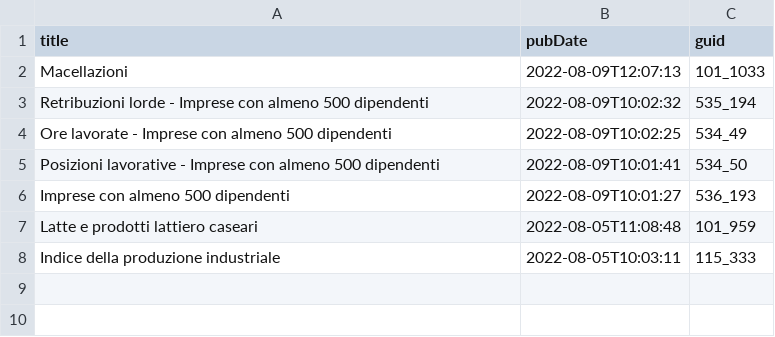
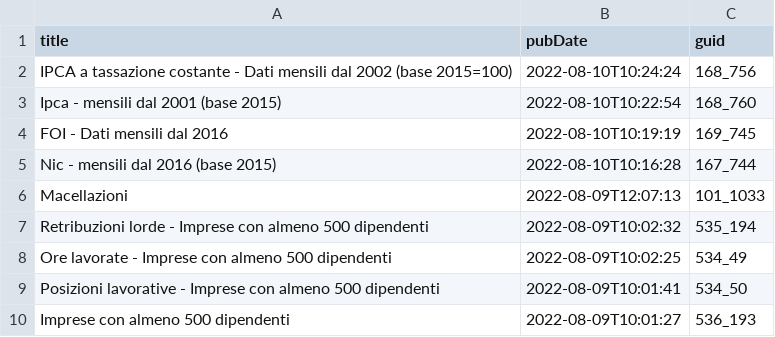
Before and after one commit to ondata/guida-api-istat, a CSV file: risorse/aggiornamenti.csv, drawn as a sheet.

```diff
--- a/risorse/aggiornamenti.csv
+++ b/risorse/aggiornamenti.csv
@@ -1,2 +1,6 @@
 title,pubDate,guid
+IPCA a tassazione costante - Dati mensili dal 2002 (base 2015=100),2022-08-10T10:24:24,168_756
+Ipca - mensili dal 2001 (base 2015),2022-08-10T10:22:54,168_760
+FOI - Dati mensili dal 2016,2022-08-10T10:19:19,169_745
+Nic - mensili dal 2016 (base 2015),2022-08-10T10:16:28,167_744
 Macellazioni,2022-08-09T12:07:13,101_1033
@@ -6,3 +10 @@ Posizioni lavorative - Imprese con almeno 500 dipendenti,2022-08-09T10:01:41,534
 Imprese con almeno 500 dipendenti,2022-08-09T10:01:27,536_193
-Latte e prodotti lattiero caseari,2022-08-05T11:08:48,101_959
-Indice della produzione industriale,2022-08-05T10:03:11,115_333
```
Also changed, not shown: 1 other file.
